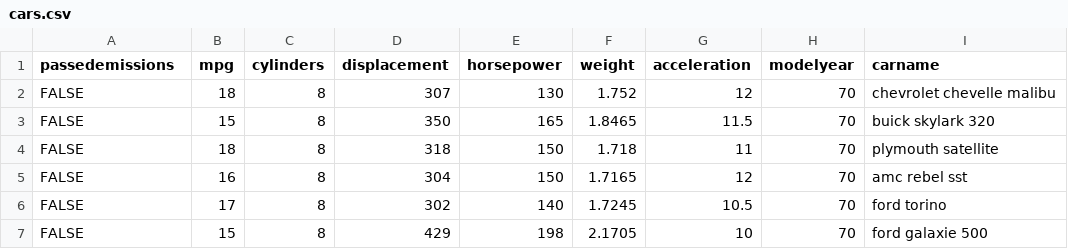
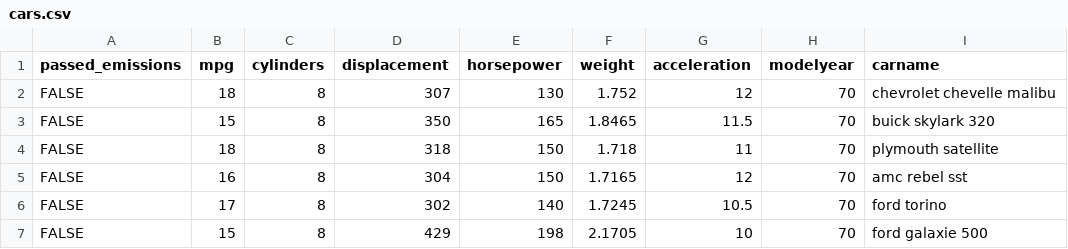
Before and after one commit to Michal-Radomski/ML-AI-courses, a CSV file: 02 ML_JS/03_regressions/cars.csv, drawn as a sheet; only a part is shown.

```diff
--- a/02 ML_JS/03_regressions/cars.csv
+++ b/02 ML_JS/03_regressions/cars.csv
@@ -1,2 +1,2 @@
-passedemissions,mpg,cylinders,displacement,horsepower,weight,acceleration,modelyear,carname
+passed_emissions,mpg,cylinders,displacement,horsepower,weight,acceleration,modelyear,carname
 FALSE,18,8,307,130,1.752,12,70,chevrolet chevelle malibu
```
Also changed, not shown: 4 other files.
